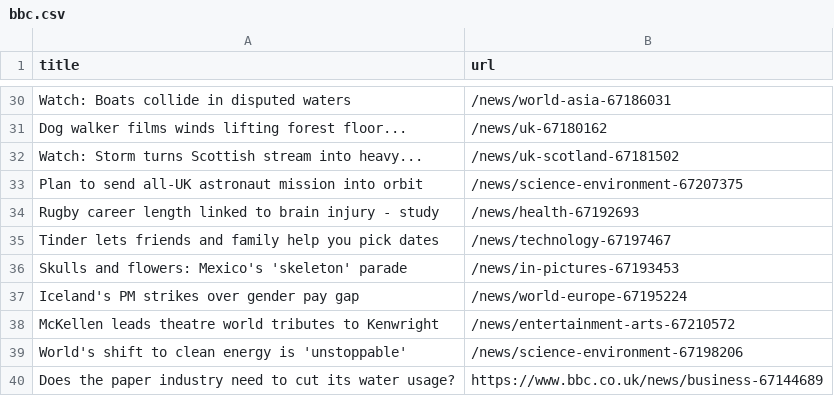
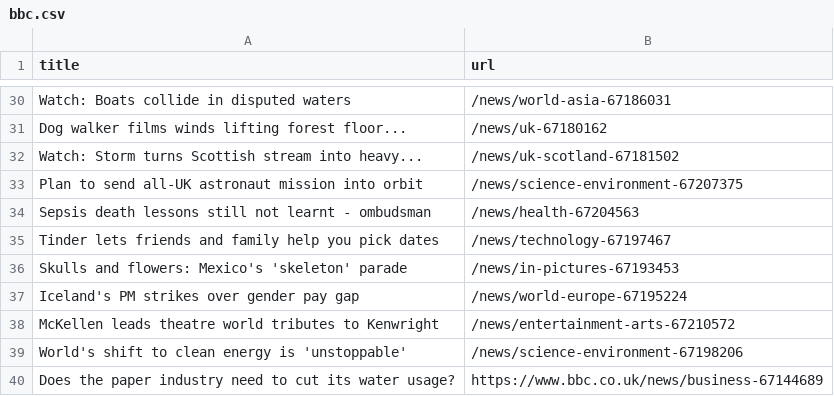
Before and after one commit to jsoma/automatic-scraper-bbc, a CSV file: bbc.csv, drawn as a sheet; only a part is shown, gaps mark what is left out.

```diff
--- a/bbc.csv
+++ b/bbc.csv
@@ -33,3 +33,3 @@ Watch: Storm turns Scottish stream into heavy...,/news/uk-scotland-67181502
 Plan to send all-UK astronaut mission into orbit,/news/science-environment-67207375
-Rugby career length linked to brain injury - study,/news/health-67192693
+Sepsis death lessons still not learnt - ombudsman,/news/health-67204563
 Tinder lets friends and family help you pick dates,/news/technology-67197467
```
